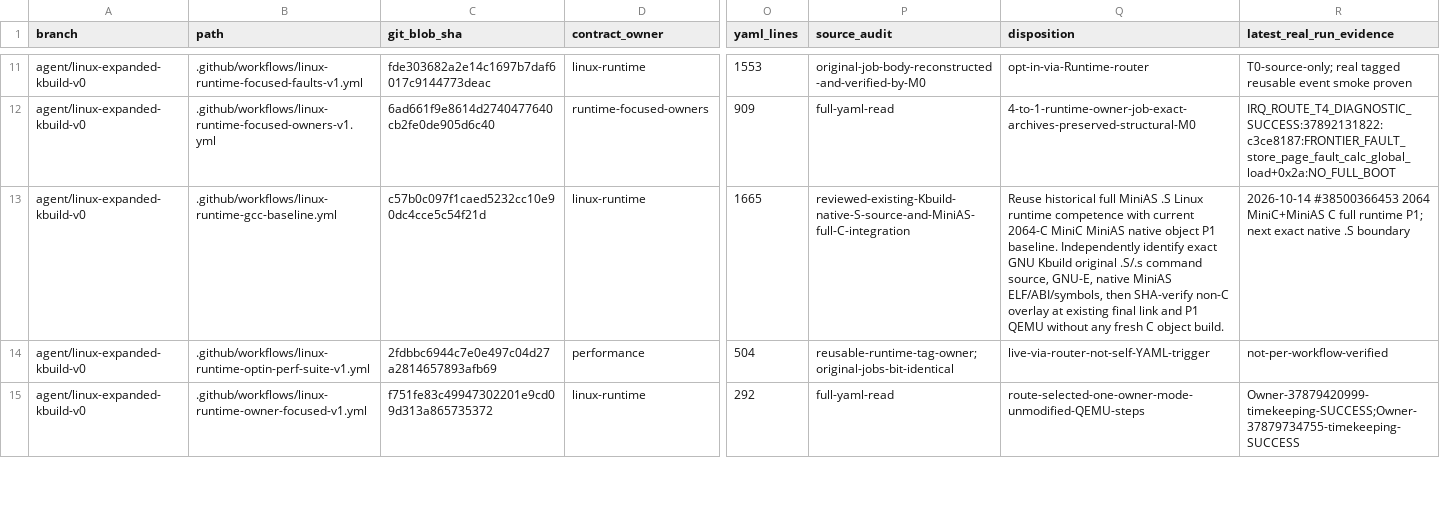
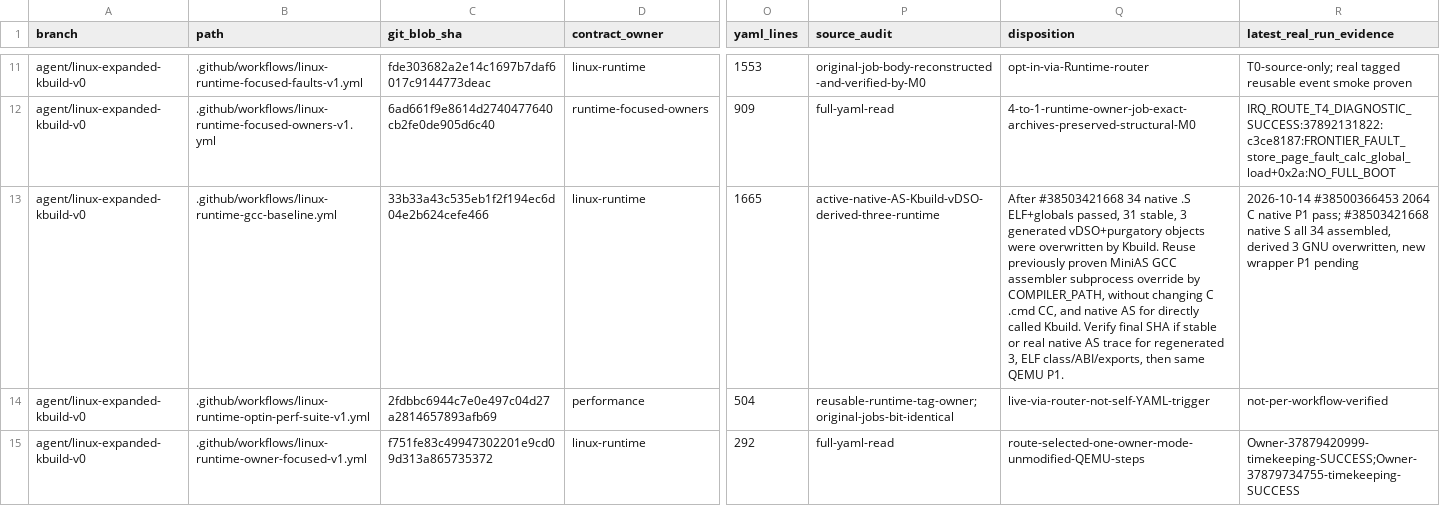
Before and after one commit to yituanxing/minic-toolchain, a TSV file: docs/ci/active-workflow-inventory-2026-10-09.tsv, drawn as a sheet; only a part is shown, gaps mark what is left out; the diff names each change by its address in the sheet, - before the commit and + after, or states it on an @@ line.

Commit message:
test(minias): route Kbuild regenerated non-C vDSO and purgatory assembler subprocesses natively
Prior native C 2064 P1 PASS. Non-C .S first integration #38503421668 passes 34 native original S with zero C compile, but Kbuild legitimately regenerated three vDSO and purgatory derived .o with GNU AS. Reuse previous MiniC+MiniAS Linux wrapper technique via COMPILER_PATH and AS without touching CC .cmd identity, fail closed on real AS failures or native trace/ELF ABI/exports gap. Same cached P0/P1 runner and no new CI jobs.

[linux-native-union-cached] [linux-runtime-full-crossblock] [linux-minias-all-C-runtime] [linux-minias-native-S-runtime] [linux-native-purgatory-r] [linux-native-purgatory-static] [linux-native-intermediate-vmlinux-r]

```diff
--- a/docs/ci/active-workflow-inventory-2026-10-09.tsv
+++ b/docs/ci/active-workflow-inventory-2026-10-09.tsv
-C13 (git_blob_sha): c57b0c097f1caed5232cc10e90dc4cce5c54f21d
+C13 (git_blob_sha): 33b33a43c535eb1f2f194ec6d04e2b624cefe466
-P13 (source_audit): reviewed-existing-Kbuild-native-S-source-and-MiniAS-full-C-integration
+P13 (source_audit): active-native-AS-Kbuild-vDSO-derived-three-runtime
-Q13 (disposition): Reuse historical full MiniAS .S Linux runtime competence with current 2064-C MiniC MiniAS native object P1 baseline. Independently identify exact GNU Kbuild original .S/.s command source, GNU-E, native MiniAS ELF/ABI/symbols, then SHA-verify non-C overlay at existing final link and P1 QEMU without any fresh C object build.
+Q13 (disposition): After #38503421668 34 native .S ELF+globals passed, 31 stable, 3 generated vDSO+purgatory objects were overwritten by Kbuild. Reuse previously proven MiniAS GCC assembler subprocess override by COMPILER_PATH, without changing C .cmd CC, and native AS for directly called Kbuild. Verify final SHA if stable or real native AS trace for regenerated 3, ELF class/ABI/exports, then same QEMU P1.
-R13 (latest_real_run_evidence): …#38500366453 2064 MiniC+MiniAS C full runtime P1; next exact native .S boundary
+R13 (latest_real_run_evidence): …#38500366453 2064 C native P1 pass; #38503421668 native S all 34 assembled, derived 3 GNU overwritten, new wrapper P1 pending
```
Also changed, not shown: 3 other files.
